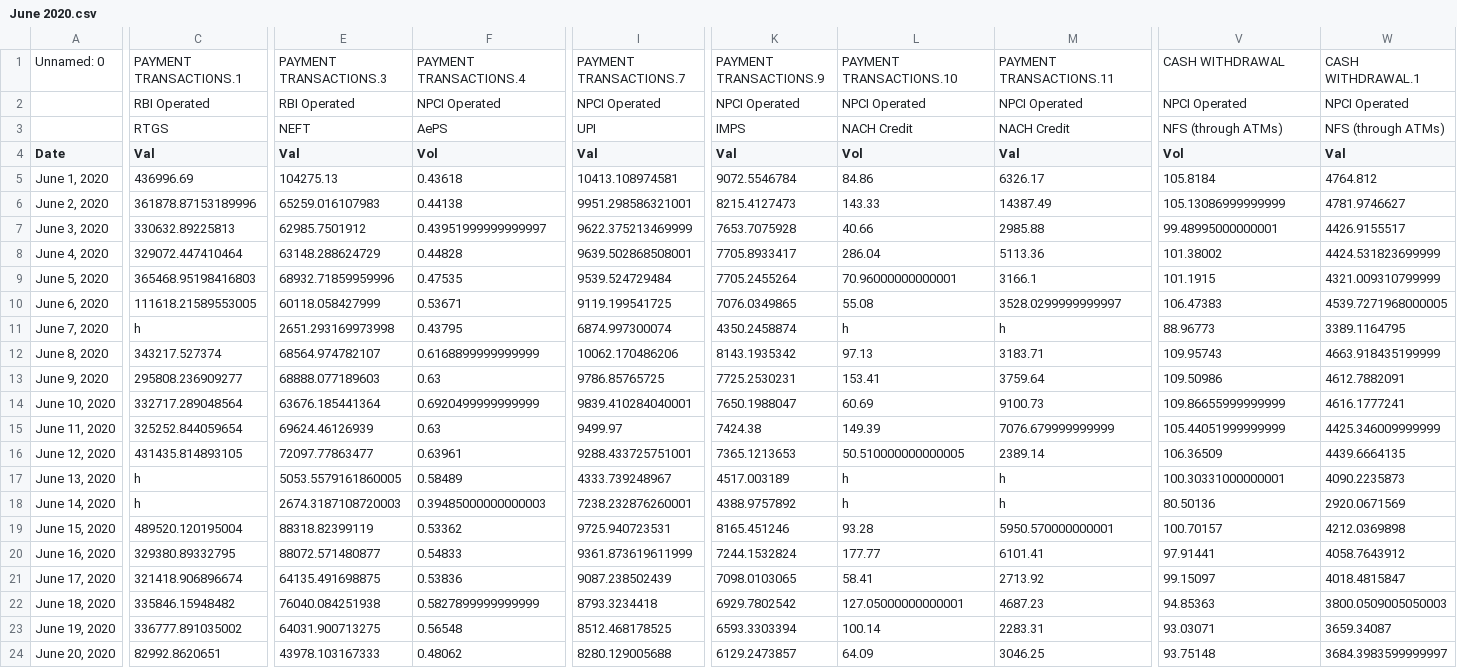
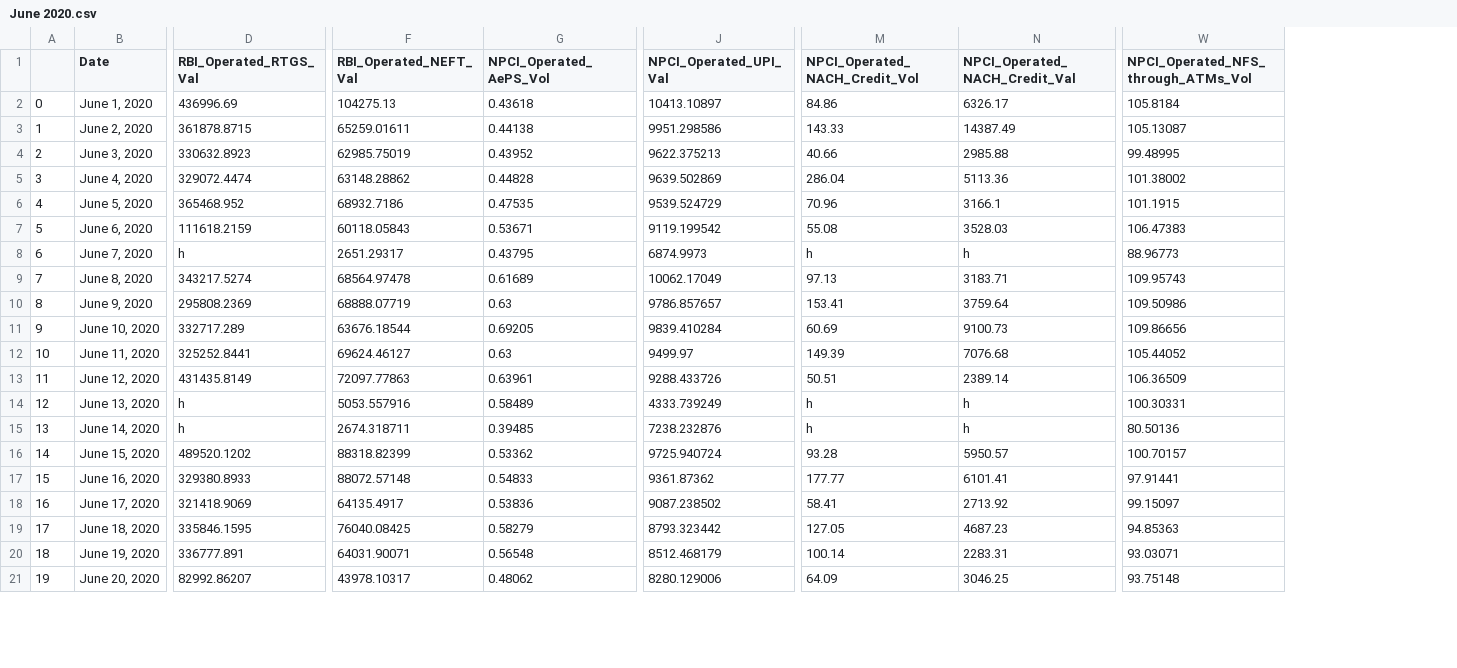
Before and after one commit to kxrxn08/DigitalTransactionAnalysis, a CSV file: DataCleaning/June 2020.csv, drawn as a sheet; only a part is shown, gaps mark what is left out; removed rows and columns are numbered as before the commit, all else as after; rows hold the shown columns only; the diff covers the shown part only; the diff names each change by its address in the sheet, - before the commit and + after, or states it on an @@ line.

```diff
--- a/DataCleaning/June 2020.csv
+++ b/DataCleaning/June 2020.csv
+column A, rows 2-21: 0 | 1 | 2 | 3 | 4 | 5 | 6 | 7 | 8 | 9 | 10 | 11 | 12 | 13 | 14 | 15 | 16 | 17 | 18 | 19
-column C (Val), rows 5-24: 436996.69 | 361878.87153189996 | 330632.89225813 | 329072.447410464 | 365468.95198416803 | 111618.21589553005 | h | 343217.527374 | 295808.236909277 | 332717.289048564 | 325252.844059654 | 431435.814893105 | h | h | 489520.120195004 | 329380.89332795 | 321418.906896674 | 335846.15948482 | 336777.891035002 | 82992.8620651
+column D (RBI_Operated_RTGS_Val), rows 2-21: 436996.69 | 361878.8715 | 330632.8923 | 329072.4474 | 365468.952 | 111618.2159 | h | 343217.5274 | 295808.2369 | 332717.289 | 325252.8441 | 431435.8149 | h | h | 489520.1202 | 329380.8933 | 321418.9069 | 335846.1595 | 336777.891 | 82992.86207
-column E (Val), rows 5-24: 104275.13 | 65259.016107983 | 62985.7501912 | 63148.288624729 | 68932.71859959996 | 60118.058427999 | 2651.293169973998 | 68564.974782107 | 68888.077189603 | 63676.185441364 | 69624.46126939 | 72097.77863477 | 5053.5579161860005 | 2674.3187108720003 | 88318.82399119 | 88072.571480877 | 64135.491698875 | 76040.084251938 | 64031.900713275 | 43978.103167333
+column F (RBI_Operated_NEFT_Val), rows 2-21: 104275.13 | 65259.01611 | 62985.75019 | 63148.28862 | 68932.7186 | 60118.05843 | 2651.29317 | 68564.97478 | 68888.07719 | 63676.18544 | 69624.46127 | 72097.77863 | 5053.557916 | 2674.318711 | 88318.82399 | 88072.57148 | 64135.4917 | 76040.08425 | 64031.90071 | 43978.10317
-column I (Val), rows 5-24: 10413.108974581 | 9951.298586321001 | 9622.375213469999 | 9639.502868508001 | 9539.524729484 | 9119.199541725 | 6874.997300074 | 10062.170486206 | 9786.85765725 | 9839.410284040001 | 9499.97 | 9288.433725751001 | 4333.739248967 | 7238.232876260001 | 9725.940723531 | 9361.873619611999 | 9087.238502439 | 8793.3234418 | 8512.468178525 | 8280.129005688
+column J (NPCI_Operated_UPI_Val), rows 2-21: 10413.10897 | 9951.298586 | 9622.375213 | 9639.502869 | 9539.524729 | 9119.199542 | 6874.9973 | 10062.17049 | 9786.857657 | 9839.410284 | 9499.97 | 9288.433726 | 4333.739249 | 7238.232876 | 9725.940724 | 9361.87362 | 9087.238502 | 8793.323442 | 8512.468179 | 8280.129006
-column K (Val), rows 5-24: 9072.5546784 | 8215.4127473 | 7653.7075928 | 7705.8933417 | 7705.2455264 | 7076.0349865 | 4350.2458874 | 8143.1935342 | 7725.2530231 | 7650.1988047 | 7424.38 | 7365.1213653 | 4517.003189 | 4388.9757892 | 8165.451246 | 7244.1532824 | 7098.0103065 | 6929.7802542 | 6593.3303394 | 6129.2473857
-column W (Val), rows 5-24: 4764.812 | 4781.9746627 | 4426.9155517 | 4424.531823699999 | 4321.009310799999 | 4539.7271968000005 | 3389.1164795 | 4663.918435199999 | 4612.7882091 | 4616.1777241 | 4425.346009999999 | 4439.6664135 | 4090.2235873 | 2920.0671569 | 4212.0369898 | 4058.7643912 | 4018.4815847 | 3800.0509005050003 | 3659.34087 | 3684.3983599999997
-row 1: Unnamed: 0 | PAYMENT TRANSACTIONS.1 | PAYMENT TRANSACTIONS.3 | PAYMENT TRANSACTIONS.4 | PAYMENT TRANSACTIONS.7 | PAYMENT TRANSACTIONS.9 | PAYMENT TRANSACTIONS.10 | PAYMENT TRANSACTIONS.11 | CASH WITHDRAWAL | CASH WITHDRAWAL.1
-row 2:  | RBI Operated | RBI Operated | NPCI Operated | NPCI Operated | NPCI Operated | NPCI Operated | NPCI Operated | NPCI Operated | NPCI Operated
-row 3:  | RTGS | NEFT | AePS | UPI | IMPS | NACH Credit | NACH Credit | NFS (through ATMs) | NFS (through ATMs)
-G1: Vol
+G1: NPCI_Operated_AePS_Vol
-M1: Vol
+M1: NPCI_Operated_NACH_Credit_Vol
-N1: Val
+N1: NPCI_Operated_NACH_Credit_Val
-W1: Vol
+W1: NPCI_Operated_NFS_through_ATMs_Vol
-W3: 105.13086999999999
+W3: 105.13087
-G4 (NPCI_Operated_AePS_Vol): 0.43951999999999997
+G4 (NPCI_Operated_AePS_Vol): 0.43952
-W4: 99.48995000000001
+W4: 99.48995
-M6 (NPCI_Operated_NACH_Credit_Vol): 70.96000000000001
+M6 (NPCI_Operated_NACH_Credit_Vol): 70.96
-N7 (NPCI_Operated_NACH_Credit_Val): 3528.0299999999997
+N7 (NPCI_Operated_NACH_Credit_Val): 3528.03
-G9 (NPCI_Operated_AePS_Vol): 0.6168899999999999
+G9 (NPCI_Operated_AePS_Vol): 0.61689
-G11 (NPCI_Operated_AePS_Vol): 0.6920499999999999
+G11 (NPCI_Operated_AePS_Vol): 0.69205
-W11: 109.86655999999999
+W11: 109.86656
-N12 (NPCI_Operated_NACH_Credit_Val): 7076.679999999999
+N12 (NPCI_Operated_NACH_Credit_Val): 7076.68
-W12: 105.44051999999999
+W12: 105.44052
-M13 (NPCI_Operated_NACH_Credit_Vol): 50.510000000000005
+M13 (NPCI_Operated_NACH_Credit_Vol): 50.51
-W14: 100.30331000000001
+W14: 100.30331
-G15 (NPCI_Operated_AePS_Vol): 0.39485000000000003
+G15 (NPCI_Operated_AePS_Vol): 0.39485
-N16 (NPCI_Operated_NACH_Credit_Val): 5950.570000000001
+N16 (NPCI_Operated_NACH_Credit_Val): 5950.57
-G19 (NPCI_Operated_AePS_Vol): 0.5827899999999999
+G19 (NPCI_Operated_AePS_Vol): 0.58279
-M19 (NPCI_Operated_NACH_Credit_Vol): 127.05000000000001
+M19 (NPCI_Operated_NACH_Credit_Vol): 127.05
```
Also changed, not shown: 2 added columns and 45 edited cells elsewhere in this file, DataCleaning/December 2021.csv, DataCleaning/December 2022.csv, 14 other files.
